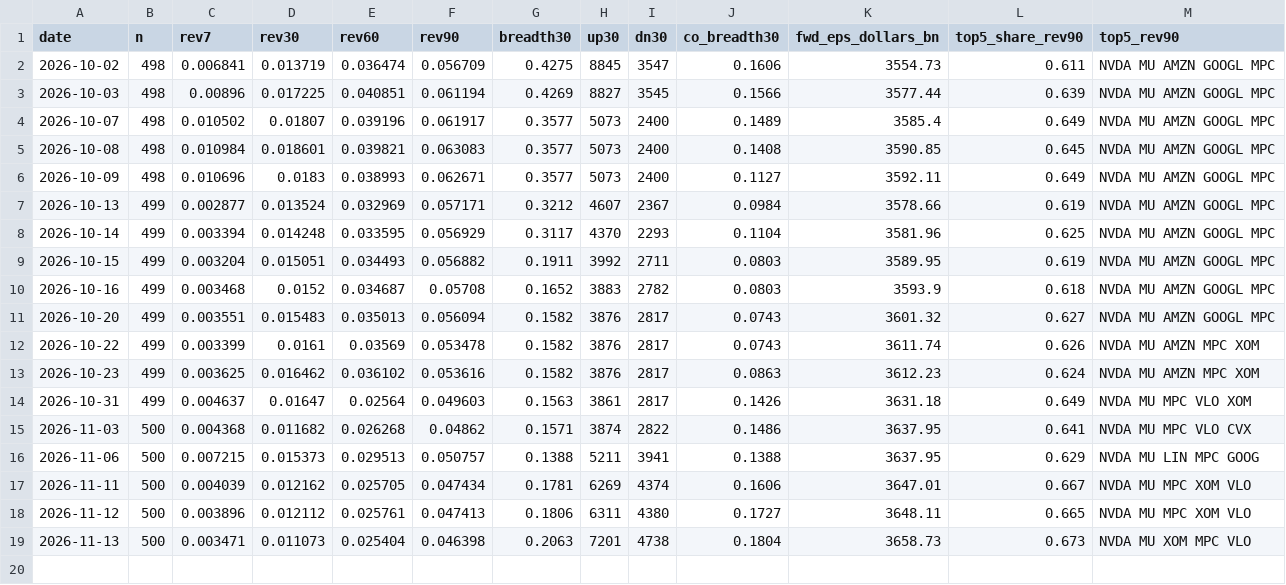
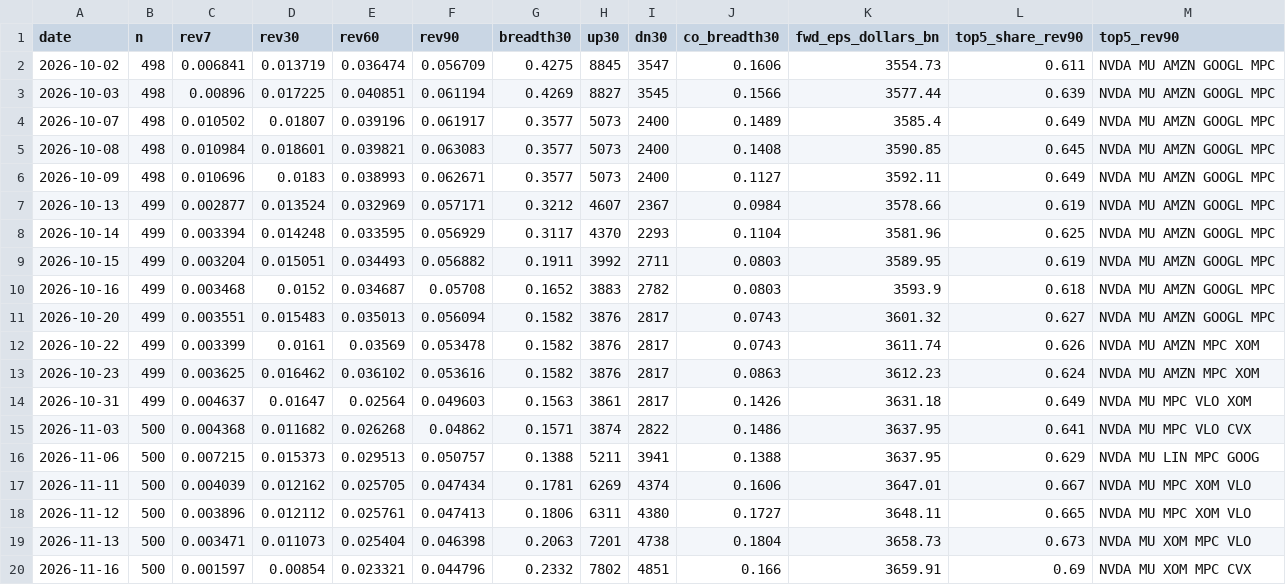
Before and after one commit to chaodu211-cell/earnings-revision, a CSV file: yahoo_agg.csv, drawn as a sheet.

```diff
--- a/yahoo_agg.csv
+++ b/yahoo_agg.csv
@@ -19 +19,2 @@ date,n,rev7,rev30,rev60,rev90,breadth30,up30,dn30,co_breadth30,fwd_eps_dollars_b
 2026-11-13,500,0.003471,0.011073,0.025404,0.046398,0.2063,7201,4738,0.1804,3658.73,0.673,NVDA MU XOM MPC VLO
+2026-11-16,500,0.001597,0.00854,0.023321,0.044796,0.2332,7802,4851,0.166,3659.91,0.69,NVDA MU XOM MPC CVX
```
Also changed, not shown: early_log.csv, early_px.csv, 2 other files.
